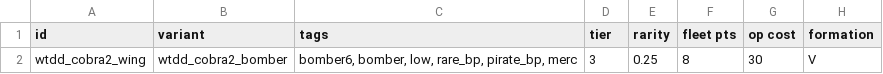
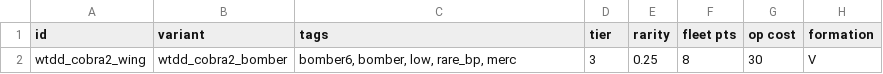
Before and after one commit to N1ckn1ght/WTDD, a CSV file: data/hulls/wing_data.csv, drawn as a sheet; only a part is shown; the diff names each change by its address in the sheet, - before the commit and + after, or states it on an @@ line.

```diff
--- a/data/hulls/wing_data.csv
+++ b/data/hulls/wing_data.csv
-C2 (tags): bomber6, bomber, low, rare_bp, pirate_bp, merc
+C2 (tags): bomber6, bomber, low, rare_bp, merc
```
Also changed, not shown: data/hulls/ship_data.csv, data/strings/descriptions.csv, 13 other files.
